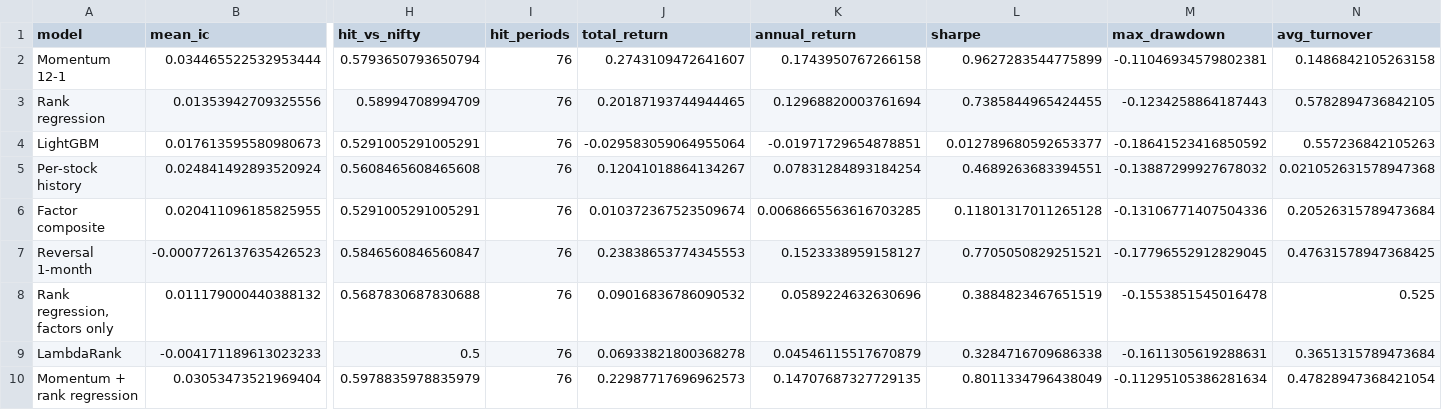
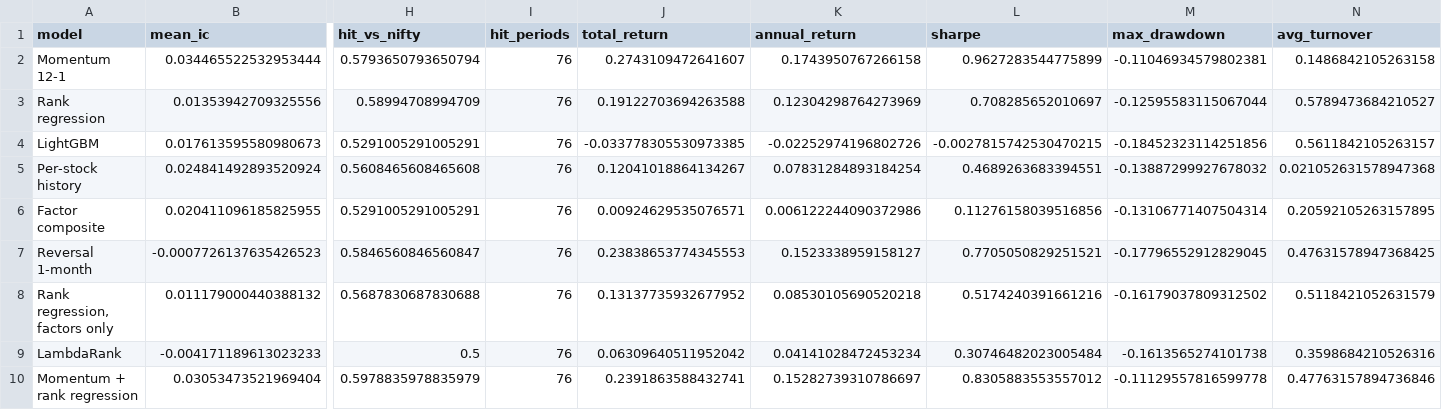
Before and after one commit to UzairManjre/stock_predict, a CSV file: results/ensemble_study/ensemble_summary.csv, drawn as a sheet; only a part is shown, gaps mark what is left out; the diff covers the shown part only; the diff names each change by its address in the sheet, - before the commit and + after, or states it on an @@ line.

```diff
--- a/results/ensemble_study/ensemble_summary.csv
+++ b/results/ensemble_study/ensemble_summary.csv
-J3 (total_return): 0.20187193744944465
+J3 (total_return): 0.19122703694263588
-K3 (annual_return): 0.12968820003761694
+K3 (annual_return): 0.12304298764273969
-L3 (sharpe): 0.7385844965424455
+L3 (sharpe): 0.708285652010697
-M3 (max_drawdown): -0.1234258864187443
+M3 (max_drawdown): -0.12595583115067044
-N3 (avg_turnover): 0.5782894736842105
+N3 (avg_turnover): 0.5789473684210527
-J4 (total_return): -0.029583059064955064
+J4 (total_return): -0.033778305530973385
-K4 (annual_return): -0.01971729654878851
+K4 (annual_return): -0.02252974196802726
-L4 (sharpe): 0.012789680592653377
+L4 (sharpe): -0.0027815742530470215
-M4 (max_drawdown): -0.18641523416850592
+M4 (max_drawdown): -0.18452323114251856
-N4 (avg_turnover): 0.557236842105263
+N4 (avg_turnover): 0.5611842105263157
-J6 (total_return): 0.010372367523509674
+J6 (total_return): 0.00924629535076571
-K6 (annual_return): 0.0068665563616703285
+K6 (annual_return): 0.006122244090372986
-L6 (sharpe): 0.11801317011265128
+L6 (sharpe): 0.11276158039516856
-M6 (max_drawdown): -0.13106771407504336
+M6 (max_drawdown): -0.13106771407504314
-N6 (avg_turnover): 0.20526315789473684
+N6 (avg_turnover): 0.20592105263157895
-J8 (total_return): 0.09016836786090532
+J8 (total_return): 0.13137735932677952
-K8 (annual_return): 0.0589224632630696
+K8 (annual_return): 0.08530105690520218
-L8 (sharpe): 0.3884823467651519
+L8 (sharpe): 0.5174240391661216
-M8 (max_drawdown): -0.1553851545016478
+M8 (max_drawdown): -0.16179037809312502
-N8 (avg_turnover): 0.525
+N8 (avg_turnover): 0.5118421052631579
-J9 (total_return): 0.06933821800368278
+J9 (total_return): 0.06309640511952042
-K9 (annual_return): 0.04546115517670879
+K9 (annual_return): 0.04141028472453234
-L9 (sharpe): 0.3284716709686338
+L9 (sharpe): 0.30746482023005484
-M9 (max_drawdown): -0.1611305619288631
+M9 (max_drawdown): -0.1613565274101738
-N9 (avg_turnover): 0.3651315789473684
+N9 (avg_turnover): 0.3598684210526316
-J10 (total_return): 0.22987717696962573
+J10 (total_return): 0.2391863588432741
-K10 (annual_return): 0.14707687327729135
+K10 (annual_return): 0.15282739310786697
-L10 (sharpe): 0.8011334796438049
+L10 (sharpe): 0.8305883553557012
-M10 (max_drawdown): -0.11295105386281634
+M10 (max_drawdown): -0.11129557816599778
-N10 (avg_turnover): 0.47828947368421054
+N10 (avg_turnover): 0.47763157894736846
```
Also changed, not shown: 2 added rows and 19 edited cells elsewhere in this file, results/ensemble_study/buffer_study.csv, results/ensemble_study/ensemble_backtest.csv, 14 other files.
